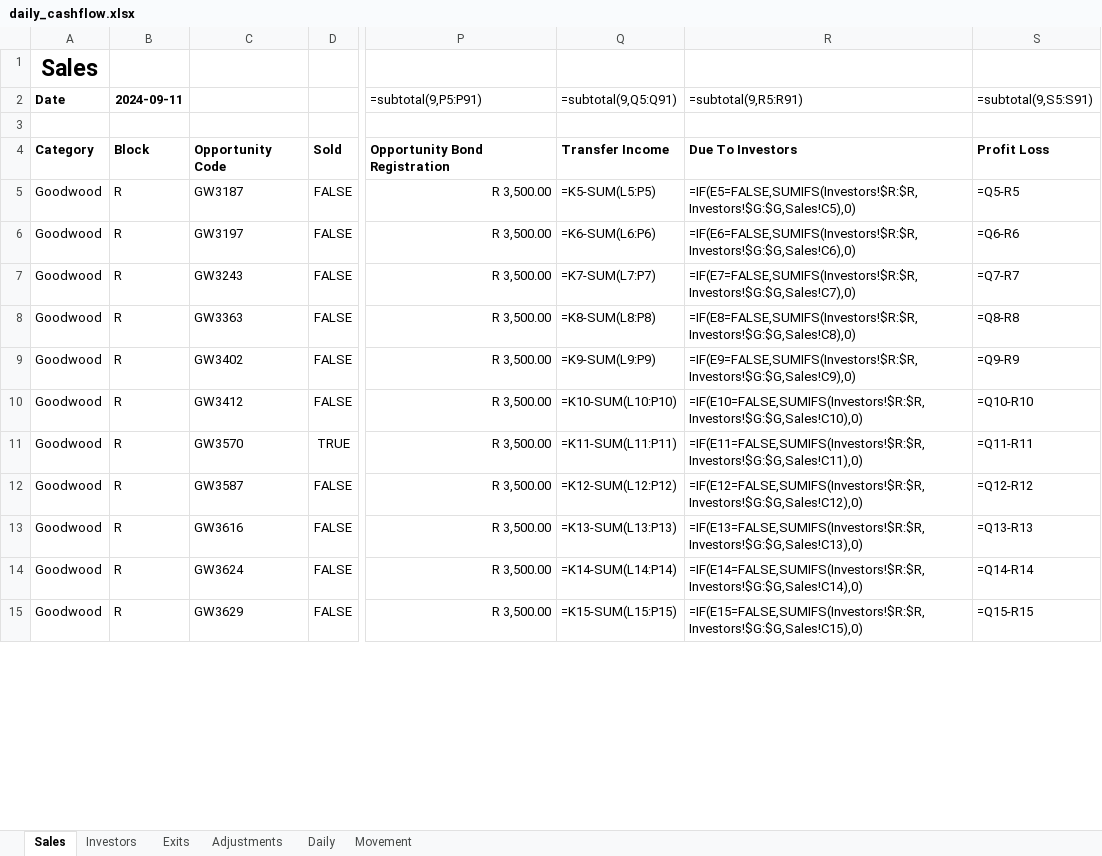
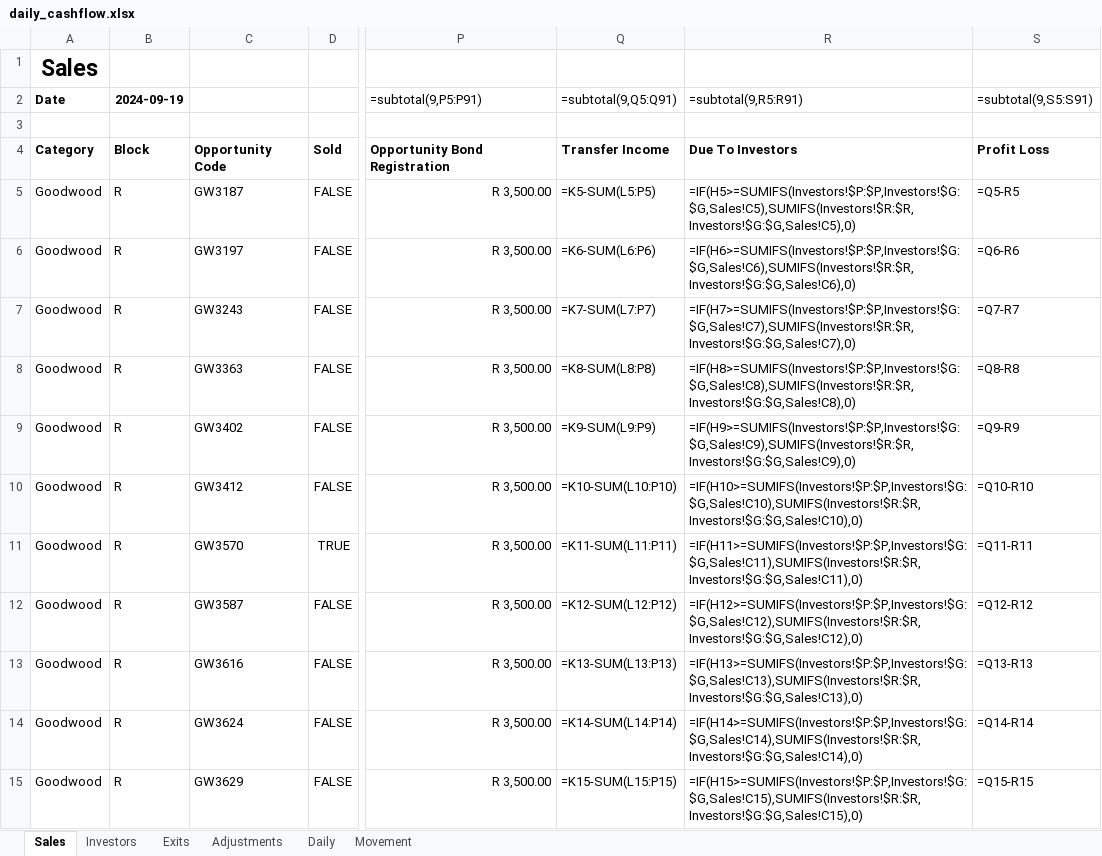
Before and after one commit to WayneBruton/fastapi-python, an Excel workbook: cashflow_p&l_files/daily_cashflow.xlsx, sheet Sales, drawn as a sheet; only a part is shown, gaps mark what is left out; values as stored, in another font and other column widths than the file's, no borders; formulas without a stored value are shown as written; the diff covers the shown part only; the diff names each change by its address in the sheet, - before the commit and + after, or states it on an @@ line.

```diff
--- a/cashflow_p&l_files/daily_cashflow.xlsx (sheet Sales)
+++ b/cashflow_p&l_files/daily_cashflow.xlsx (sheet Sales)
-B2: 2024-09-11
+B2: 2024-09-19
-R5: =IF(E5=FALSE,SUMIFS(Investors!$R:$R,Investors!$G:$G,Sales!C5),0)
+R5: =IF(H5>=SUMIFS(Investors!$P:$P,Investors!$G:$G,Sales!C5),SUMIFS(Investors!$R:$R,Investors!$G:$G,Sales!C5),0)
-R6: =IF(E6=FALSE,SUMIFS(Investors!$R:$R,Investors!$G:$G,Sales!C6),0)
+R6: =IF(H6>=SUMIFS(Investors!$P:$P,Investors!$G:$G,Sales!C6),SUMIFS(Investors!$R:$R,Investors!$G:$G,Sales!C6),0)
-R7: =IF(E7=FALSE,SUMIFS(Investors!$R:$R,Investors!$G:$G,Sales!C7),0)
+R7: =IF(H7>=SUMIFS(Investors!$P:$P,Investors!$G:$G,Sales!C7),SUMIFS(Investors!$R:$R,Investors!$G:$G,Sales!C7),0)
-R8: =IF(E8=FALSE,SUMIFS(Investors!$R:$R,Investors!$G:$G,Sales!C8),0)
+R8: =IF(H8>=SUMIFS(Investors!$P:$P,Investors!$G:$G,Sales!C8),SUMIFS(Investors!$R:$R,Investors!$G:$G,Sales!C8),0)
-R9: =IF(E9=FALSE,SUMIFS(Investors!$R:$R,Investors!$G:$G,Sales!C9),0)
+R9: =IF(H9>=SUMIFS(Investors!$P:$P,Investors!$G:$G,Sales!C9),SUMIFS(Investors!$R:$R,Investors!$G:$G,Sales!C9),0)
-R10: =IF(E10=FALSE,SUMIFS(Investors!$R:$R,Investors!$G:$G,Sales!C10),0)
+R10: =IF(H10>=SUMIFS(Investors!$P:$P,Investors!$G:$G,Sales!C10),SUMIFS(Investors!$R:$R,Investors!$G:$G,Sales!C10),0)
-R11: =IF(E11=FALSE,SUMIFS(Investors!$R:$R,Investors!$G:$G,Sales!C11),0)
+R11: =IF(H11>=SUMIFS(Investors!$P:$P,Investors!$G:$G,Sales!C11),SUMIFS(Investors!$R:$R,Investors!$G:$G,Sales!C11),0)
-R12: =IF(E12=FALSE,SUMIFS(Investors!$R:$R,Investors!$G:$G,Sales!C12),0)
+R12: =IF(H12>=SUMIFS(Investors!$P:$P,Investors!$G:$G,Sales!C12),SUMIFS(Investors!$R:$R,Investors!$G:$G,Sales!C12),0)
-R13: =IF(E13=FALSE,SUMIFS(Investors!$R:$R,Investors!$G:$G,Sales!C13),0)
+R13: =IF(H13>=SUMIFS(Investors!$P:$P,Investors!$G:$G,Sales!C13),SUMIFS(Investors!$R:$R,Investors!$G:$G,Sales!C13),0)
-R14: =IF(E14=FALSE,SUMIFS(Investors!$R:$R,Investors!$G:$G,Sales!C14),0)
+R14: =IF(H14>=SUMIFS(Investors!$P:$P,Investors!$G:$G,Sales!C14),SUMIFS(Investors!$R:$R,Investors!$G:$G,Sales!C14),0)
-R15: =IF(E15=FALSE,SUMIFS(Investors!$R:$R,Investors!$G:$G,Sales!C15),0)
+R15: =IF(H15>=SUMIFS(Investors!$P:$P,Investors!$G:$G,Sales!C15),SUMIFS(Investors!$R:$R,Investors!$G:$G,Sales!C15),0)
```
Also changed, not shown: 77 edited cells elsewhere in this sheet, sheet Investors, sheet Daily, sheet Exits, 4 other files.
